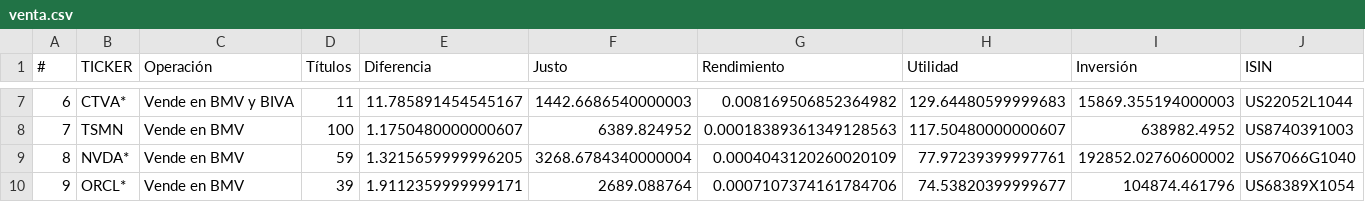
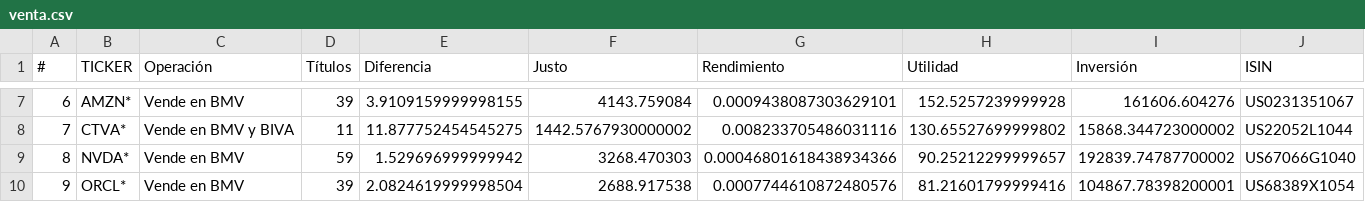
Before and after one commit to CompositeManTrader/Arbitraje-Dashboard, a CSV file: data/venta.csv, drawn as a sheet; only a part is shown, gaps mark what is left out; the diff covers the shown part only; the diff names each change by its address in the sheet, - before the commit and + after, or states it on an @@ line.

```diff
--- a/data/venta.csv
+++ b/data/venta.csv
-B7 (TICKER): CTVA*
+B7 (TICKER): AMZN*
-C7 (Operación): Vende en BMV y BIVA
+C7 (Operación): Vende en BMV
-D7 (Títulos): 11
+D7 (Títulos): 39
-E7 (Diferencia): 11.785891454545167
+E7 (Diferencia): 3.9109159999998155
-F7 (Justo): 1442.6686540000003
+F7 (Justo): 4143.759084
-G7 (Rendimiento): 0.008169506852364982
+G7 (Rendimiento): 0.0009438087303629101
-H7 (Utilidad): 129.64480599999683
+H7 (Utilidad): 152.5257239999928
-I7 (Inversión): 15869.355194000003
+I7 (Inversión): 161606.604276
-J7 (ISIN): US22052L1044
+J7 (ISIN): US0231351067
-B8 (TICKER): TSMN
+B8 (TICKER): CTVA*
-C8 (Operación): Vende en BMV
+C8 (Operación): Vende en BMV y BIVA
-D8 (Títulos): 100
+D8 (Títulos): 11
-E8 (Diferencia): 1.1750480000000607
+E8 (Diferencia): 11.877752454545275
-F8 (Justo): 6389.824952
+F8 (Justo): 1442.5767930000002
-G8 (Rendimiento): 0.00018389361349128563
+G8 (Rendimiento): 0.008233705486031116
-H8 (Utilidad): 117.50480000000607
+H8 (Utilidad): 130.65527699999802
-I8 (Inversión): 638982.4952
+I8 (Inversión): 15868.344723000002
-J8 (ISIN): US8740391003
+J8 (ISIN): US22052L1044
-E9 (Diferencia): 1.3215659999996205
+E9 (Diferencia): 1.529696999999942
-F9 (Justo): 3268.6784340000004
+F9 (Justo): 3268.470303
-G9 (Rendimiento): 0.0004043120260020109
+G9 (Rendimiento): 0.00046801618438934366
-H9 (Utilidad): 77.97239399997761
+H9 (Utilidad): 90.25212299999657
-I9 (Inversión): 192852.02760600002
+I9 (Inversión): 192839.74787700002
-E10 (Diferencia): 1.9112359999999171
+E10 (Diferencia): 2.0824619999998504
-F10 (Justo): 2689.088764
+F10 (Justo): 2688.917538
-G10 (Rendimiento): 0.0007107374161784706
+G10 (Rendimiento): 0.0007744610872480576
-H10 (Utilidad): 74.53820399999677
+H10 (Utilidad): 81.21601799999416
-I10 (Inversión): 104874.461796
+I10 (Inversión): 104867.78398200001
```
Also changed, not shown: 43 edited cells elsewhere in this file.
